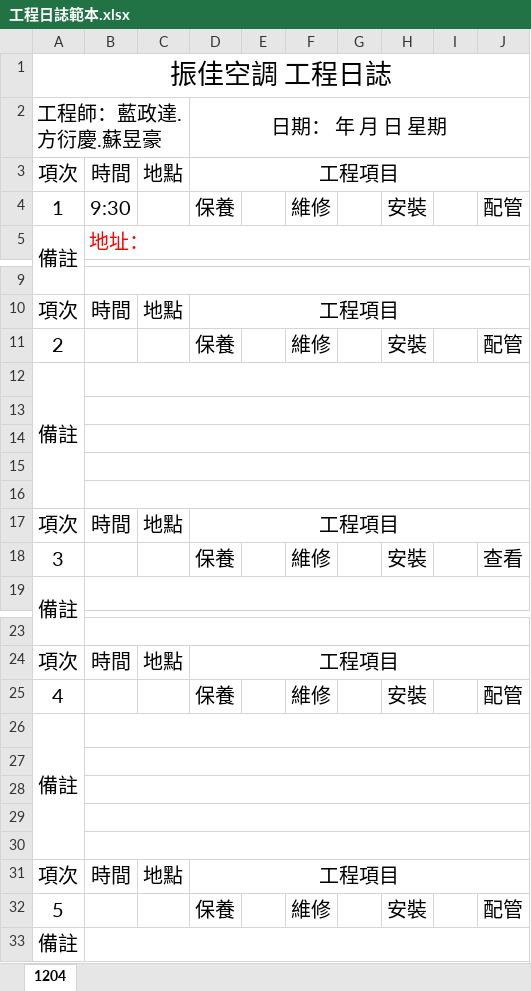
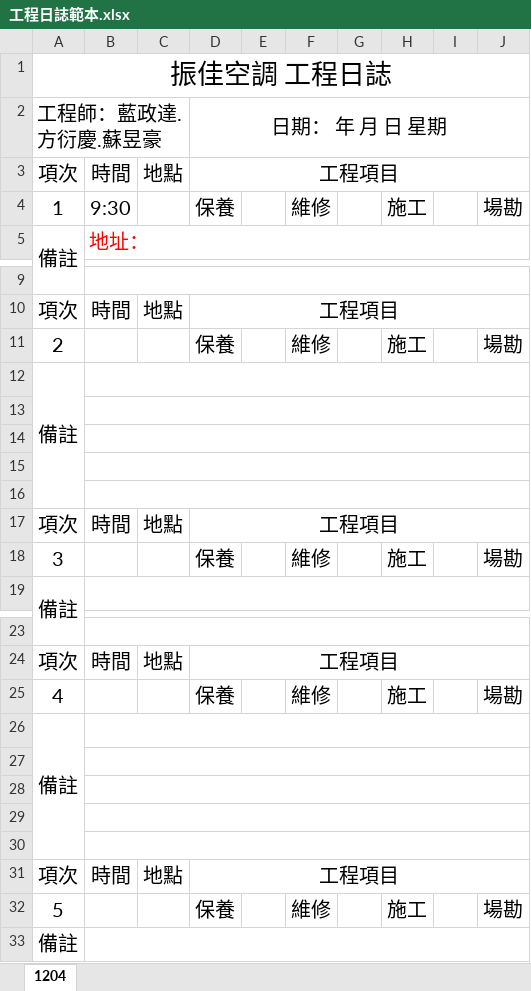
Before and after one commit to jlin53882/hvac-inventory, an Excel workbook: app/assets/工程日誌範本.xlsx, sheet 1204, drawn as a sheet; only a part is shown, gaps mark what is left out; values as stored, in another font and other column widths than the file's, no borders; the diff names each change by its address in the sheet, - before the commit and + after, or states it on an @@ line.

Commit message:
日報表工程項目 安裝/配管 → 施工/場勘（Sarah 需求）
- database.py: service_types 種子加施工(id5)/場勘(id6) active，安裝/配管停用（歷史保留）
- report.py: SVC_CHECK_COL 改 {1:E,2:G,5:I,6:K}（施工→I、場勘→K）
- 工程日誌範本.xlsx: 5 個區塊欄位名 H/J 全改 施工/場勘（含 row18「查看」殘留）
- calendar.js: 設定頁 hint 文字同步
- test_appointments.py: 種子/crud 斷言更新 + 施工/場勘勾選位置測試（I4/K11）

```diff
--- a/app/assets/工程日誌範本.xlsx (sheet 1204)
+++ b/app/assets/工程日誌範本.xlsx (sheet 1204)
-H4: 安裝
+H4: 施工
-J4: 配管
+J4: 場勘
-H11: 安裝
+H11: 施工
-J11: 配管
+J11: 場勘
-H18: 安裝
+H18: 施工
-J18: 查看
+J18: 場勘
-H25: 安裝
+H25: 施工
-J25: 配管
+J25: 場勘
-H32: 安裝
+H32: 施工
-J32: 配管
+J32: 場勘
```
Also changed, not shown: 4 other files.
